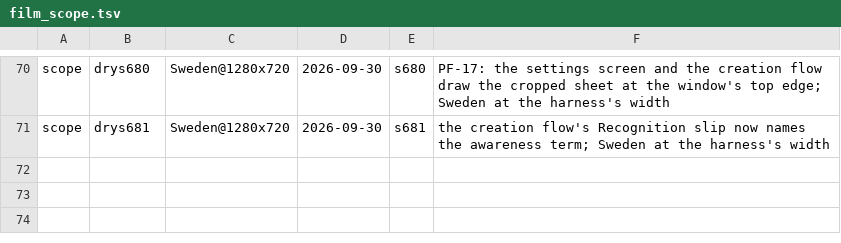
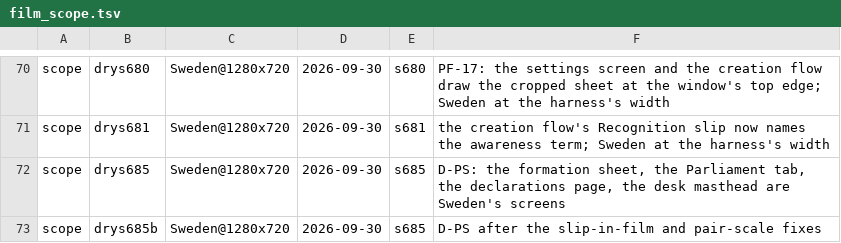
Before and after one commit to Bippen/PoliSim, a TSV file: Tools/film_scope.tsv, drawn as a sheet; only a part is shown, gaps mark what is left out.

```diff
--- a/Tools/film_scope.tsv
+++ b/Tools/film_scope.tsv
@@ -71 +71,3 @@ scope	drys680	Sweden@1280x720	2026-09-30	s680	PF-17: the settings screen and the
 scope	drys681	Sweden@1280x720	2026-09-30	s681	the creation flow's Recognition slip now names the awareness term; Sweden at the harness's width
+scope	drys685	Sweden@1280x720	2026-09-30	s685	D-PS: the formation sheet, the Parliament tab, the declarations page, the desk masthead are Sweden's screens
+scope	drys685b	Sweden@1280x720	2026-09-30	s685	D-PS after the slip-in-film and pair-scale fixes
```
Also changed, not shown: 19 other files.
